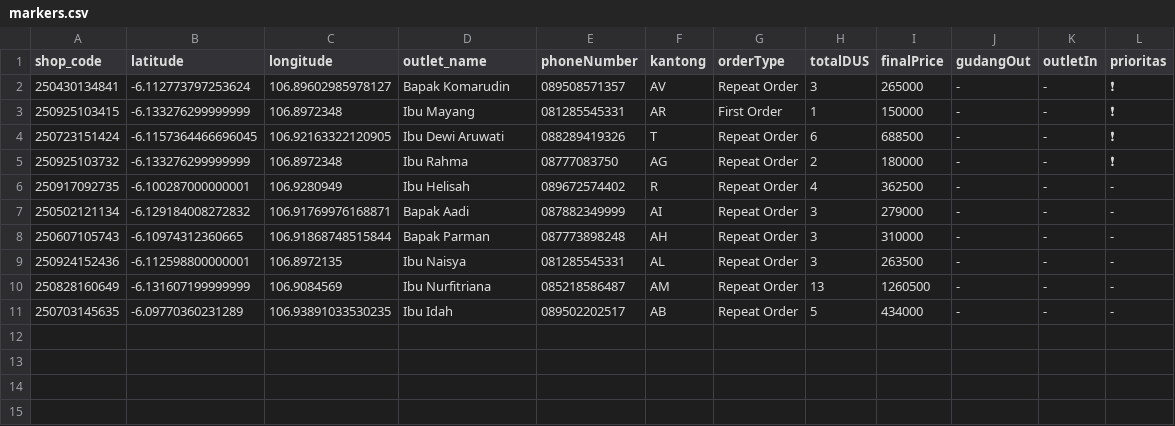
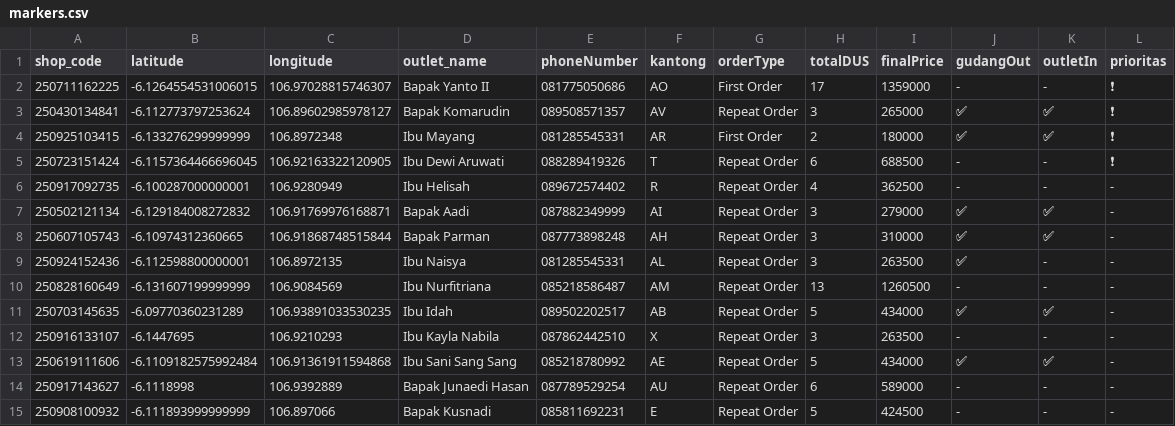
Before and after one commit to AlimanIrawan/indonesia-delivery-map-system, a CSV file: public/markers.csv, drawn as a sheet.

Commit message:
🚚 更新送货数据 - 2025/09/29

```diff
--- a/public/markers.csv
+++ b/public/markers.csv
@@ -1,11 +1,15 @@
 shop_code,latitude,longitude,outlet_name,phoneNumber,kantong,orderType,totalDUS,finalPrice,gudangOut,outletIn,prioritas
-250430134841,-6.112773797253624,106.89602985978127,"Bapak Komarudin","089508571357","AV","Repeat Order","3","265000","-","-","❗"
-250925103415,-6.133276299999999,106.8972348,"Ibu Mayang","081285545331","AR","First Order","1","150000","-","-","❗"
+250711162225,-6.1264554531006015,106.97028815746307,"Bapak Yanto II","081775050686","AO","First Order","17","1359000","-","-","❗"
+250430134841,-6.112773797253624,106.89602985978127,"Bapak Komarudin","089508571357","AV","Repeat Order","3","265000","✅","✅","❗"
+250925103415,-6.133276299999999,106.8972348,"Ibu Mayang","081285545331","AR","First Order","2","180000","✅","✅","❗"
 250723151424,-6.1157364466696045,106.92163322120905,"Ibu Dewi Aruwati","088289419326","T","Repeat Order","6","688500","-","-","❗"
-250925103732,-6.133276299999999,106.8972348,"Ibu Rahma","08777083750","AG","Repeat Order","2","180000","-","-","❗"
 250917092735,-6.100287000000001,106.9280949,"Ibu Helisah ","089672574402","R","Repeat Order","4","362500","-","-","-"
-250502121134,-6.129184008272832,106.91769976168871,"Bapak Aadi","087882349999","AI","Repeat Order","3","279000","-","-","-"
-250607105743,-6.10974312360665,106.91868748515844,"Bapak Parman","087773898248","AH","Repeat Order","3","310000","-","-","-"
-250924152436,-6.112598800000001,106.8972135,"Ibu Naisya","081285545331","AL","Repeat Order","3","263500","-","-","-"
+250502121134,-6.129184008272832,106.91769976168871,"Bapak Aadi","087882349999","AI","Repeat Order","3","279000","✅","✅","-"
+250607105743,-6.10974312360665,106.91868748515844,"Bapak Parman","087773898248","AH","Repeat Order","3","310000","✅","✅","-"
+250924152436,-6.112598800000001,106.8972135,"Ibu Naisya","081285545331","AL","Repeat Order","3","263500","✅","-","-"
 250828160649,-6.131607199999999,106.9084569,"Ibu Nurfitriana","085218586487","AM","Repeat Order","13","1260500","-","-","-"
-250703145635,-6.09770360231289,106.93891033530235,"Ibu Idah","089502202517","AB","Repeat Order","5","434000","-","-","-"
+250703145635,-6.09770360231289,106.93891033530235,"Ibu Idah","089502202517","AB","Repeat Order","5","434000","✅","✅","-"
+250916133107,-6.1447695,106.9210293,"Ibu Kayla Nabila","087862442510","X","Repeat Order","3","263500","-","-","-"
+250619111606,-6.1109182575992484,106.91361911594868,"Ibu Sani Sang Sang","085218780992","AE","Repeat Order","5","434000","✅","✅","-"
+250917143627,-6.1118998,106.9392889,"Bapak Junaedi Hasan","087789529254","AU","Repeat Order","6","589000","-","-","-"
+250908100932,-6.111893999999999,106.897066,"Bapak Kusnadi","085811692231","E","Repeat Order","5","424500","-","-","-"
```
